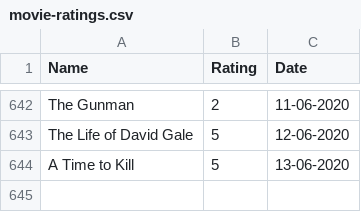
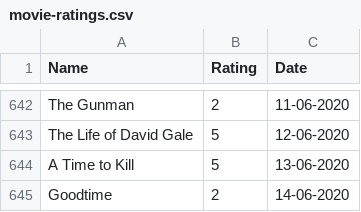
Before and after one commit to rajBar/movies, a CSV file: _data/movie-ratings.csv, drawn as a sheet; only a part is shown, gaps mark what is left out; the diff names each change by its address in the sheet, - before the commit and + after, or states it on an @@ line.

Commit message:
adding Goodtime to movie list

```diff
--- a/_data/movie-ratings.csv
+++ b/_data/movie-ratings.csv
+row 645: Goodtime | 2 | 14-06-2020
```
